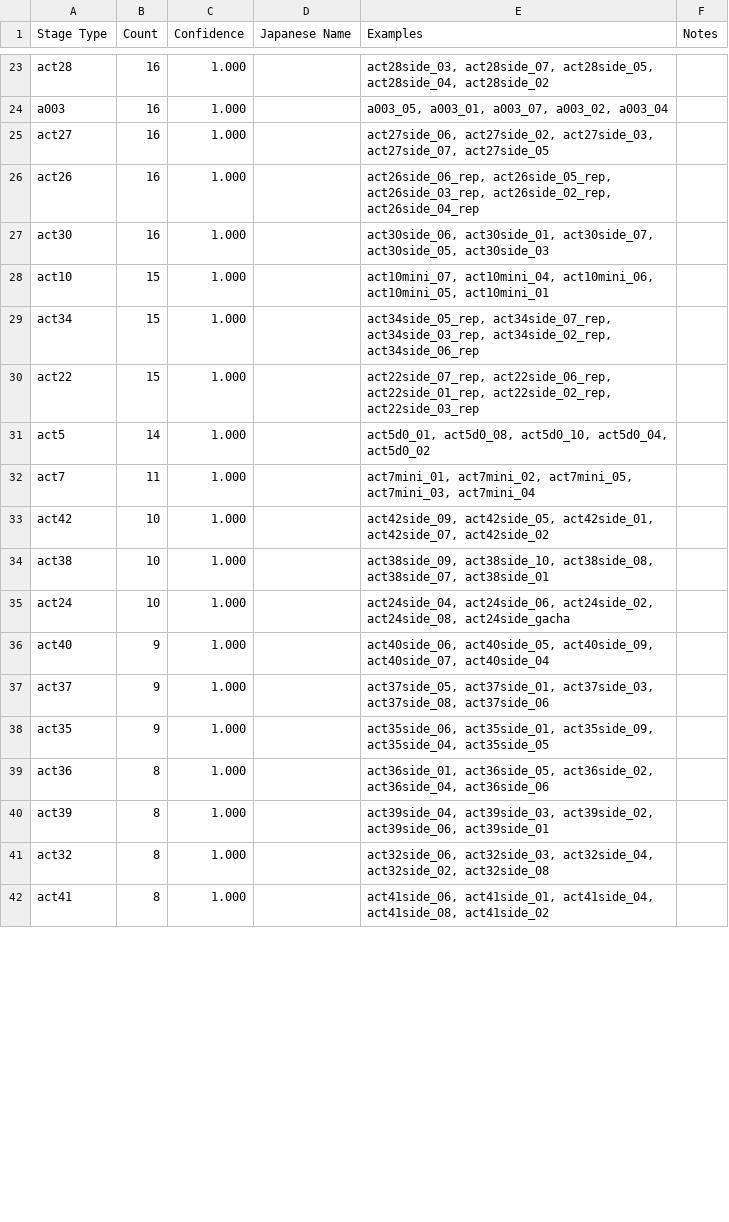
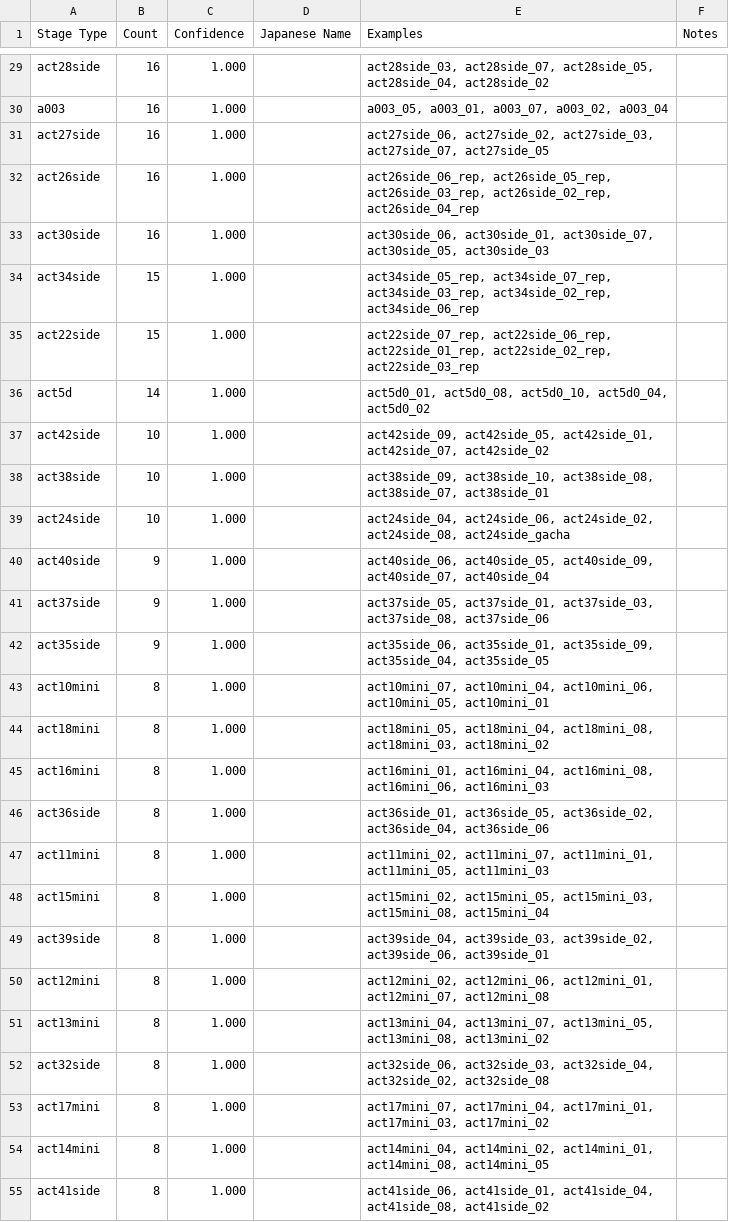
Before and after one commit to ArknightsToolOperatorsManager/penguin-stats-data, a CSV file: data/2025-06-21/new-stage-types.csv, drawn as a sheet; only a part is shown, gaps mark what is left out; the diff covers the shown part only.

```diff
--- a/data/2025-06-21/new-stage-types.csv
+++ b/data/2025-06-21/new-stage-types.csv
@@ -23,20 +29,27 @@ Stage Type,Count,Confidence,Japanese Name,Examples,Notes
-"act28",16,1.000,"","act28side_03, act28side_07, act28side_05, act28side_04, act28side_02",""
+"act28side",16,1.000,"","act28side_03, act28side_07, act28side_05, act28side_04, act28side_02",""
 "a003",16,1.000,"","a003_05, a003_01, a003_07, a003_02, a003_04",""
-"act27",16,1.000,"","act27side_06, act27side_02, act27side_03, act27side_07, act27side_05",""
-"act26",16,1.000,"","act26side_06_rep, act26side_05_rep, act26side_03_rep, act26side_02_rep, act26side_04_rep",""
-"act30",16,1.000,"","act30side_06, act30side_01, act30side_07, act30side_05, act30side_03",""
-"act10",15,1.000,"","act10mini_07, act10mini_04, act10mini_06, act10mini_05, act10mini_01",""
-"act34",15,1.000,"","act34side_05_rep, act34side_07_rep, act34side_03_rep, act34side_02_rep, act34side_06_rep",""
-"act22",15,1.000,"","act22side_07_rep, act22side_06_rep, act22side_01_rep, act22side_02_rep, act22side_03_rep",""
-"act5",14,1.000,"","act5d0_01, act5d0_08, act5d0_10, act5d0_04, act5d0_02",""
-"act7",11,1.000,"","act7mini_01, act7mini_02, act7mini_05, act7mini_03, act7mini_04",""
-"act42",10,1.000,"","act42side_09, act42side_05, act42side_01, act42side_07, act42side_02",""
-"act38",10,1.000,"","act38side_09, act38side_10, act38side_08, act38side_07, act38side_01",""
-"act24",10,1.000,"","act24side_04, act24side_06, act24side_02, act24side_08, act24side_gacha",""
-"act40",9,1.000,"","act40side_06, act40side_05, act40side_09, act40side_07, act40side_04",""
-"act37",9,1.000,"","act37side_05, act37side_01, act37side_03, act37side_08, act37side_06",""
-"act35",9,1.000,"","act35side_06, act35side_01, act35side_09, act35side_04, act35side_05",""
-"act36",8,1.000,"","act36side_01, act36side_05, act36side_02, act36side_04, act36side_06",""
-"act39",8,1.000,"","act39side_04, act39side_03, act39side_02, act39side_06, act39side_01",""
-"act32",8,1.000,"","act32side_06, act32side_03, act32side_04, act32side_02, act32side_08",""
-"act41",8,1.000,"","act41side_06, act41side_01, act41side_04, act41side_08, act41side_02",""
+"act27side",16,1.000,"","act27side_06, act27side_02, act27side_03, act27side_07, act27side_05",""
+"act26side",16,1.000,"","act26side_06_rep, act26side_05_rep, act26side_03_rep, act26side_02_rep, act26side_04_rep",""
+"act30side",16,1.000,"","act30side_06, act30side_01, act30side_07, act30side_05, act30side_03",""
+"act34side",15,1.000,"","act34side_05_rep, act34side_07_rep, act34side_03_rep, act34side_02_rep, act34side_06_rep",""
+"act22side",15,1.000,"","act22side_07_rep, act22side_06_rep, act22side_01_rep, act22side_02_rep, act22side_03_rep",""
+"act5d",14,1.000,"","act5d0_01, act5d0_08, act5d0_10, act5d0_04, act5d0_02",""
+"act42side",10,1.000,"","act42side_09, act42side_05, act42side_01, act42side_07, act42side_02",""
+"act38side",10,1.000,"","act38side_09, act38side_10, act38side_08, act38side_07, act38side_01",""
+"act24side",10,1.000,"","act24side_04, act24side_06, act24side_02, act24side_08, act24side_gacha",""
+"act40side",9,1.000,"","act40side_06, act40side_05, act40side_09, act40side_07, act40side_04",""
+"act37side",9,1.000,"","act37side_05, act37side_01, act37side_03, act37side_08, act37side_06",""
+"act35side",9,1.000,"","act35side_06, act35side_01, act35side_09, act35side_04, act35side_05",""
+"act10mini",8,1.000,"","act10mini_07, act10mini_04, act10mini_06, act10mini_05, act10mini_01",""
+"act18mini",8,1.000,"","act18mini_05, act18mini_04, act18mini_08, act18mini_03, act18mini_02",""
+"act16mini",8,1.000,"","act16mini_01, act16mini_04, act16mini_08, act16mini_06, act16mini_03",""
+"act36side",8,1.000,"","act36side_01, act36side_05, act36side_02, act36side_04, act36side_06",""
+"act11mini",8,1.000,"","act11mini_02, act11mini_07, act11mini_01, act11mini_05, act11mini_03",""
+"act15mini",8,1.000,"","act15mini_02, act15mini_05, act15mini_03, act15mini_08, act15mini_04",""
+"act39side",8,1.000,"","act39side_04, act39side_03, act39side_02, act39side_06, act39side_01",""
+"act12mini",8,1.000,"","act12mini_02, act12mini_06, act12mini_01, act12mini_07, act12mini_08",""
+"act13mini",8,1.000,"","act13mini_04, act13mini_07, act13mini_05, act13mini_08, act13mini_02",""
+"act32side",8,1.000,"","act32side_06, act32side_03, act32side_04, act32side_02, act32side_08",""
+"act17mini",8,1.000,"","act17mini_07, act17mini_04, act17mini_01, act17mini_03, act17mini_02",""
+"act14mini",8,1.000,"","act14mini_04, act14mini_02, act14mini_01, act14mini_08, act14mini_05",""
+"act41side",8,1.000,"","act41side_06, act41side_01, act41side_04, act41side_08, act41side_02",""
```
Also changed, not shown: 19 added rows, 7 removed rows and 16 edited cells elsewhere in this file, data/latest-new-stage-types.csv, 4 other files.
